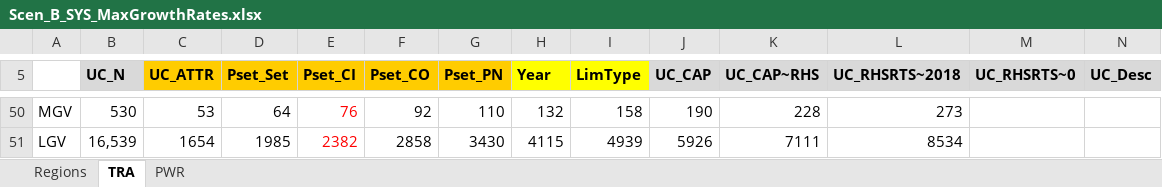
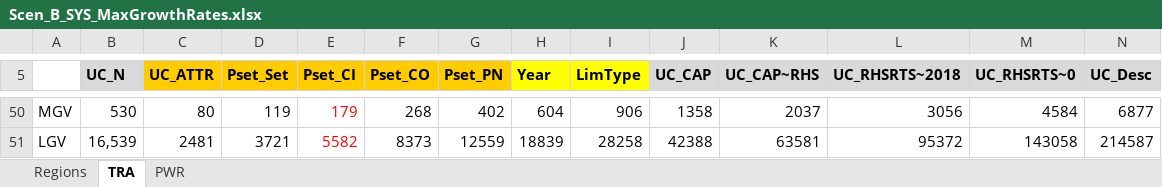
Before and after one commit to MaREI-EPMG/TIM-archived, an Excel workbook: SuppXLS/Scen_B_SYS_MaxGrowthRates.xlsx, sheet TRA, drawn as a sheet; only a part is shown, gaps mark what is left out; values as stored, in another font and other column widths than the file's, no borders; the diff covers the shown part only; the diff names each change by its address in the sheet, - before the commit and + after, or states it on an @@ line.

```diff
--- a/SuppXLS/Scen_B_SYS_MaxGrowthRates.xlsx (sheet TRA)
+++ b/SuppXLS/Scen_B_SYS_MaxGrowthRates.xlsx (sheet TRA)
-C50 (UC_ATTR): 53
+C50 (UC_ATTR): 80
-D50 (Pset_Set): 64
+D50 (Pset_Set): 119
-E50 (Pset_CI): 76
+E50 (Pset_CI): 179
-F50 (Pset_CO): 92
+F50 (Pset_CO): 268
-G50 (Pset_PN): 110
+G50 (Pset_PN): 402
-H50 (Year): 132
+H50 (Year): 604
-I50 (LimType): 158
+I50 (LimType): 906
-J50 (UC_CAP): 190
+J50 (UC_CAP): 1358
-K50 (UC_CAP~RHS): 228
+K50 (UC_CAP~RHS): 2037
-L50 (UC_RHSRTS~2018): 273
+L50 (UC_RHSRTS~2018): 3056
-M50 (UC_RHSRTS~0): (empty)
+M50 (UC_RHSRTS~0): 4584
-N50 (UC_Desc): (empty)
+N50 (UC_Desc): 6877
-C51 (UC_ATTR): 1654
+C51 (UC_ATTR): 2481
-D51 (Pset_Set): 1985
+D51 (Pset_Set): 3721
-E51 (Pset_CI): 2382
+E51 (Pset_CI): 5582
-F51 (Pset_CO): 2858
+F51 (Pset_CO): 8373
-G51 (Pset_PN): 3430
+G51 (Pset_PN): 12559
-H51 (Year): 4115
+H51 (Year): 18839
-I51 (LimType): 4939
+I51 (LimType): 28258
-J51 (UC_CAP): 5926
+J51 (UC_CAP): 42388
-K51 (UC_CAP~RHS): 7111
+K51 (UC_CAP~RHS): 63581
-L51 (UC_RHSRTS~2018): 8534
+L51 (UC_RHSRTS~2018): 95372
-M51 (UC_RHSRTS~0): (empty)
+M51 (UC_RHSRTS~0): 143058
-N51 (UC_Desc): (empty)
+N51 (UC_Desc): 214587
```
Also changed, not shown: 1 added row, 1 removed row and 76 edited cells elsewhere in this sheet, sheet PWR.
